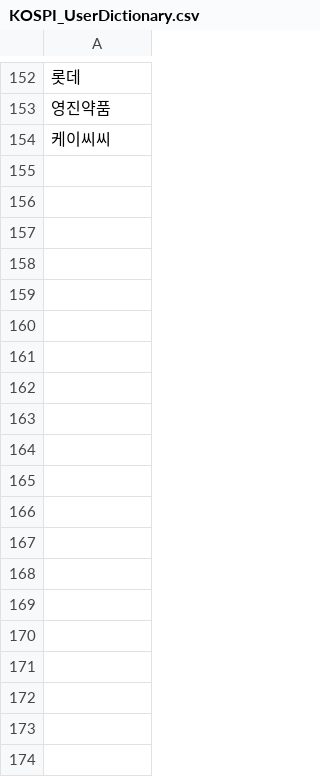
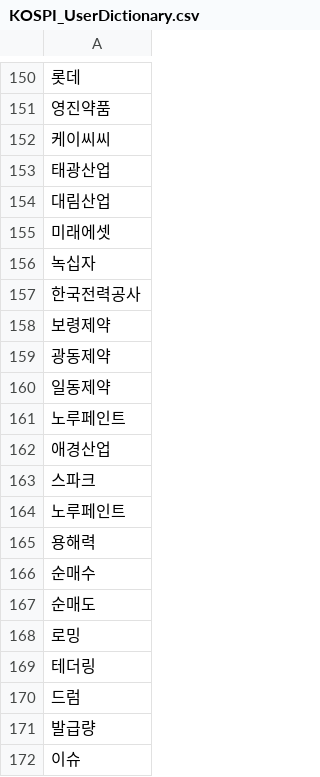
Before and after one commit to tina0430/NewsAnalysis, a CSV file: nlp/KOSPI_UserDictionary.csv, drawn as a sheet; only a part is shown, gaps mark what is left out; the diff covers the shown part only; the diff names each change by its address in the sheet, - before the commit and + after, or states it on an @@ line.

Commit message:
Update KOSPI_UserDictionary.csv
사용자 사전 추가

```diff
--- a/nlp/KOSPI_UserDictionary.csv
+++ b/nlp/KOSPI_UserDictionary.csv
+row 153: 태광산업
+row 154: 대림산업
+row 155: 미래에셋
+row 156: 녹십자
+row 157: 한국전력공사
+row 158: 보령제약
+row 159: 광동제약
+row 160: 일동제약
+row 161: 노루페인트
+row 162: 애경산업
+row 163: 스파크
+row 164: 노루페인트
+row 165: 용해력
+row 166: 순매수
+row 167: 순매도
+row 168: 로밍
+row 169: 테더링
+row 170: 드럼
+row 171: 발급량
+row 172: 이슈
```
Also changed, not shown: 57 added rows and 2 removed rows elsewhere in this file.
